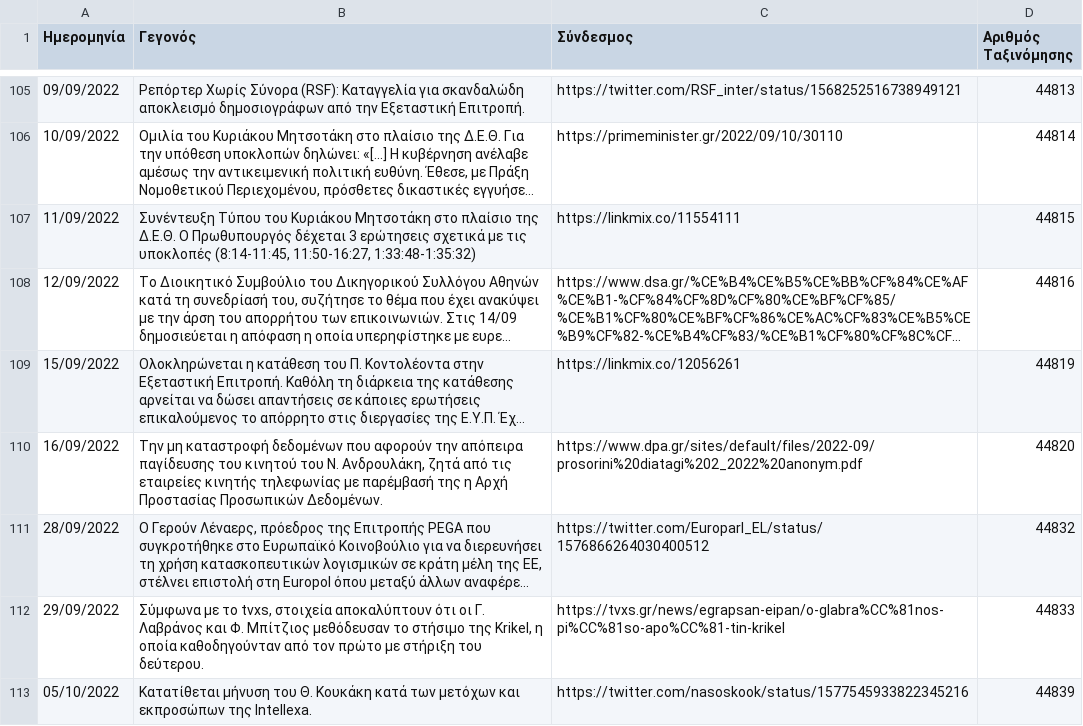
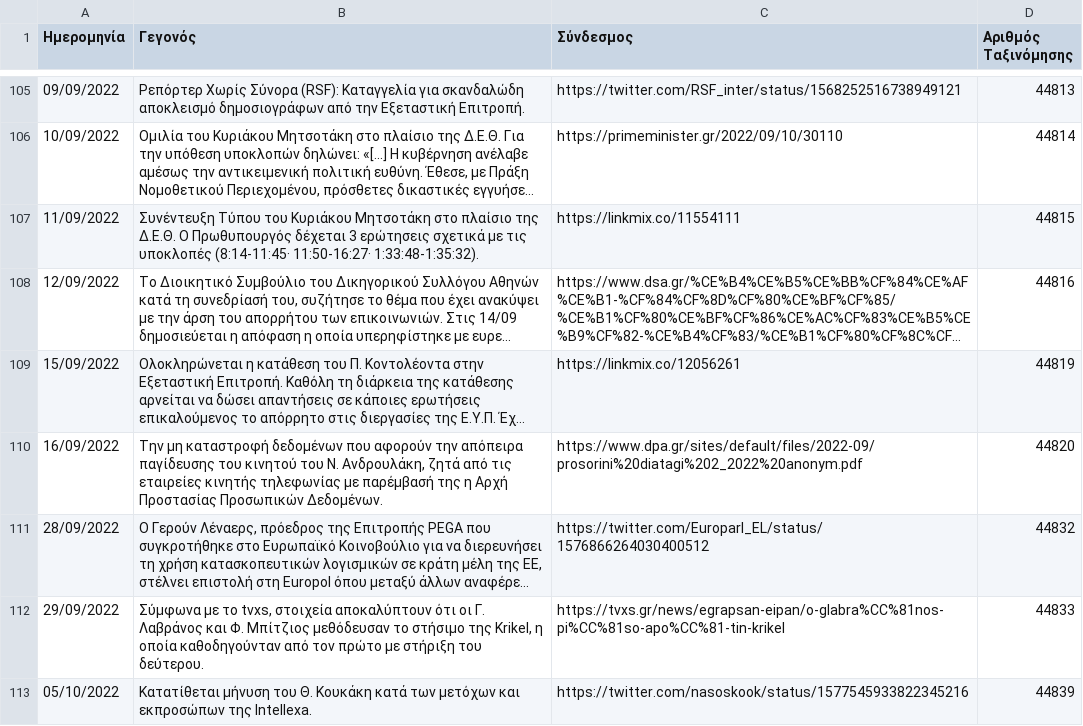
Before and after one commit to predatorgate/predatorgate.github.io, a CSV file: parser/data.csv, drawn as a sheet; only a part is shown, gaps mark what is left out; long unchanged cells end in …; the diff names each change by its address in the sheet, - before the commit and + after, or states it on an @@ line.

Commit message:
update data

```diff
--- a/parser/data.csv
+++ b/parser/data.csv
-B107 (Γεγονός): …τις υποκλοπές (8:14-11:45, 11:50-16:27, 1:33:48-1:35:32)
+B107 (Γεγονός): …τις υποκλοπές (8:14-11:45· 11:50-16:27· 1:33:48-1:35:32).
```
Also changed, not shown: 2 other files.
